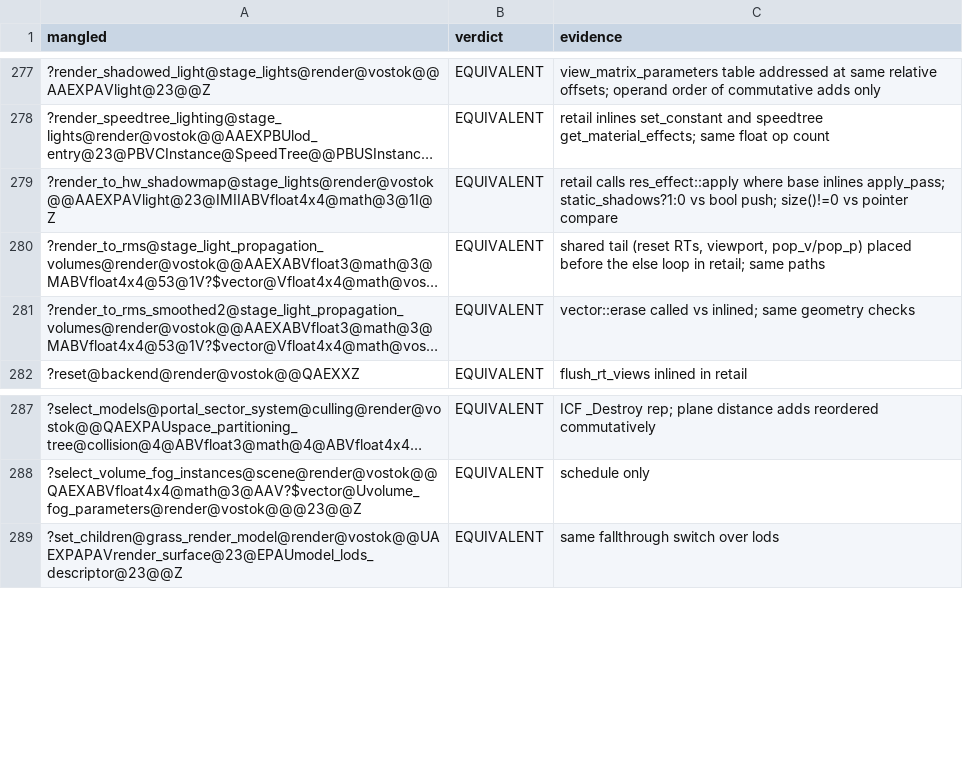
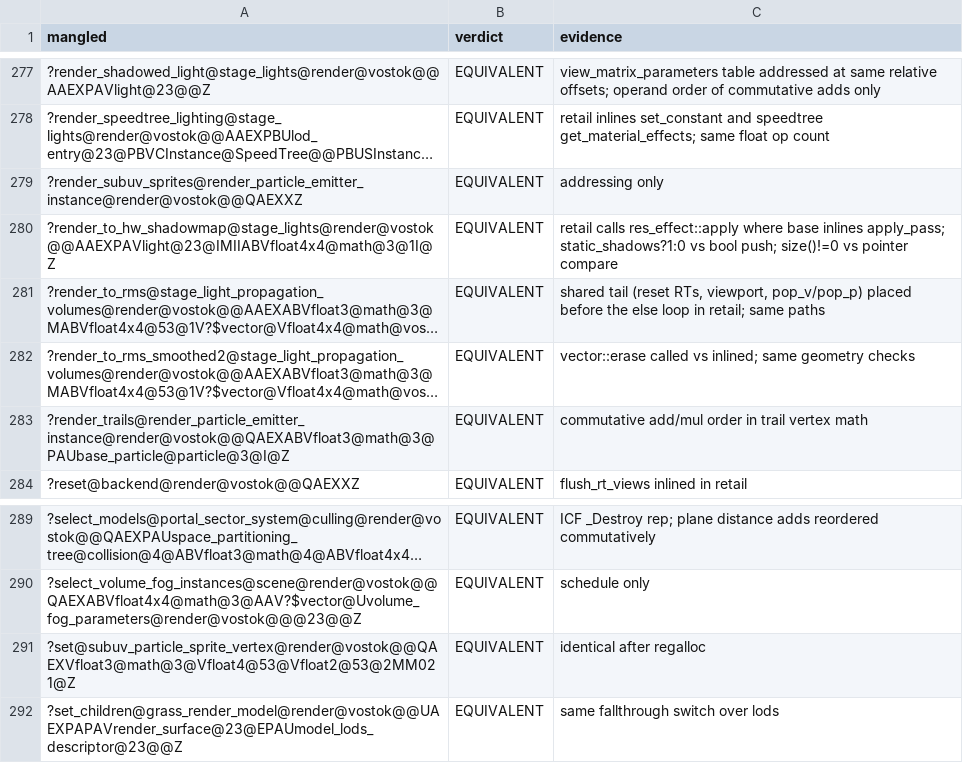
Before and after one commit to srp-survarium/vostok, a TSV file: docs/binary_matching/behavior_audit/render.tsv, drawn as a sheet; only a part is shown, gaps mark what is left out; long unchanged cells end in …; the diff names each change by its address in the sheet, - before the commit and + after, or states it on an @@ line.

```diff
--- a/docs/binary_matching/behavior_audit/render.tsv
+++ b/docs/binary_matching/behavior_audit/render.tsv
+row 279: ?render_subuv_sprites@render_particle_emitter_instance@render@vostok@@QAEXXZ | EQUIVALENT | addressing only
+row 283: ?render_trails@render_particle_emitter_instance@render@vostok@@QAEXABVfloat3@math@3@PAUbase_particle@particle@3@I@Z | EQUIVALENT | commutative add/mul order in trail vertex math
+row 291: ?set@subuv_particle_sprite_vertex@render@vostok@@QAEXVfloat3@math@3@Vfloat4@53@Vfloat2@53@2MM021@Z | EQUIVALENT | identical after regalloc
```
